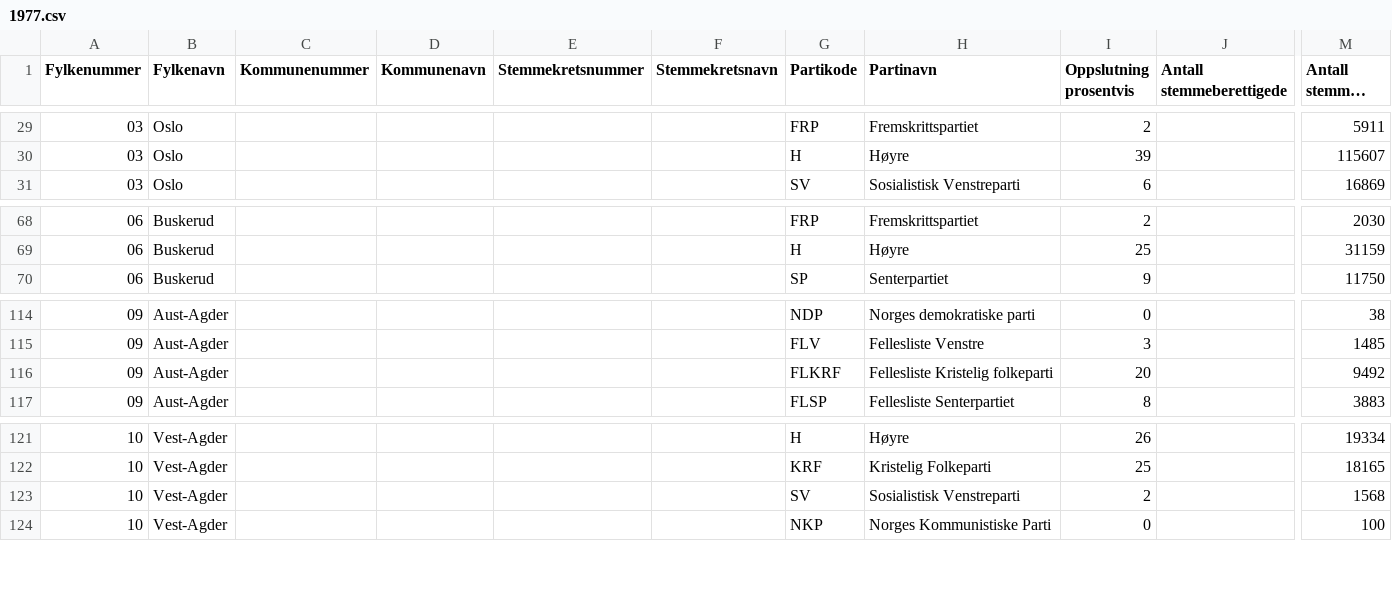
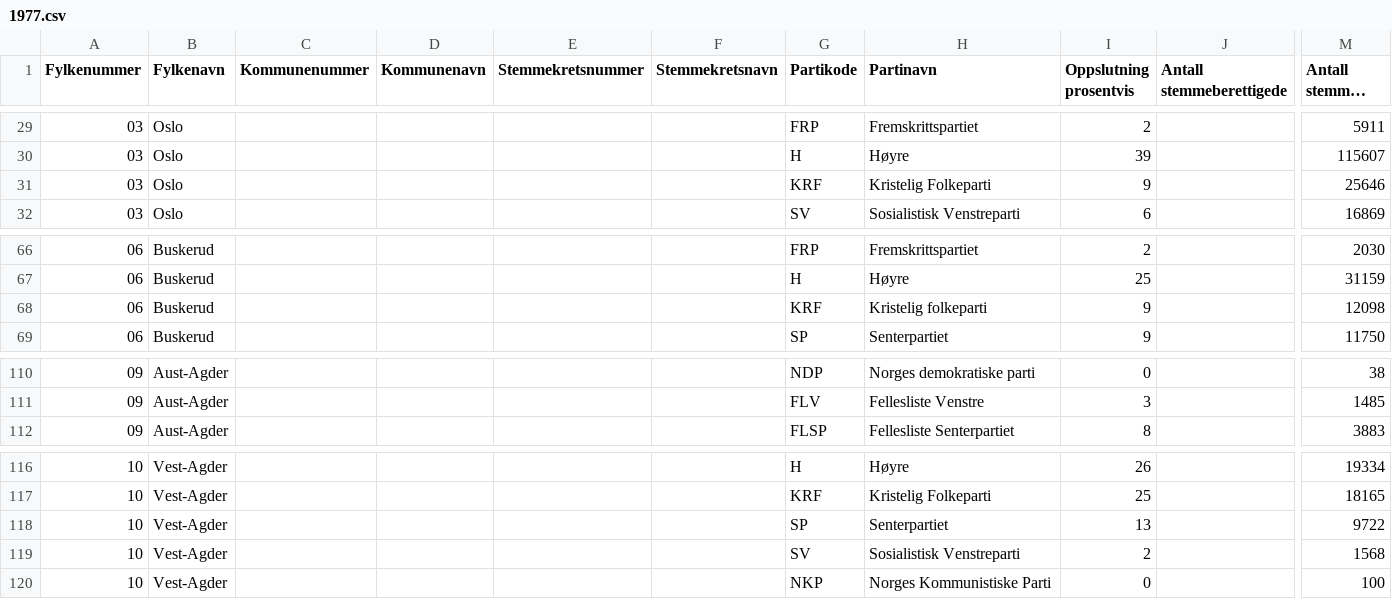
Before and after one commit to Project-Lavinia/Lavinia-api, a CSV file: Lavinia-api/Data/Countries/NO/PE/1977.csv, drawn as a sheet; only a part is shown, gaps mark what is left out; long unchanged cells end in …; removed rows and columns are numbered as before the commit, all else as after; rows hold the shown columns only; the diff covers the shown part only; the diff names each change by its address in the sheet, - before the commit and + after, or states it on an @@ line.

Commit message:
Removed felleslister from 1977

```diff
--- a/Lavinia-api/Data/Countries/NO/PE/1977.csv
+++ b/Lavinia-api/Data/Countries/NO/PE/1977.csv
+row 31: 03 | Oslo |  |  |  |  | KRF | Kristelig Folkeparti | 9 |  | 25646
+row 68: 06 | Buskerud |  |  |  |  | KRF | Kristelig folkeparti | 9 |  | 12098
-row 116: 09 | Aust-Agder |  |  |  |  | FLKRF | Fellesliste Kristelig folkeparti | 20 |  | 9492
+row 118: 10 | Vest-Agder |  |  |  |  | SP | Senterpartiet | 13 |  | 9722
```
Also changed, not shown: 5 added rows, 20 removed rows and 8 edited cells elsewhere in this file.
